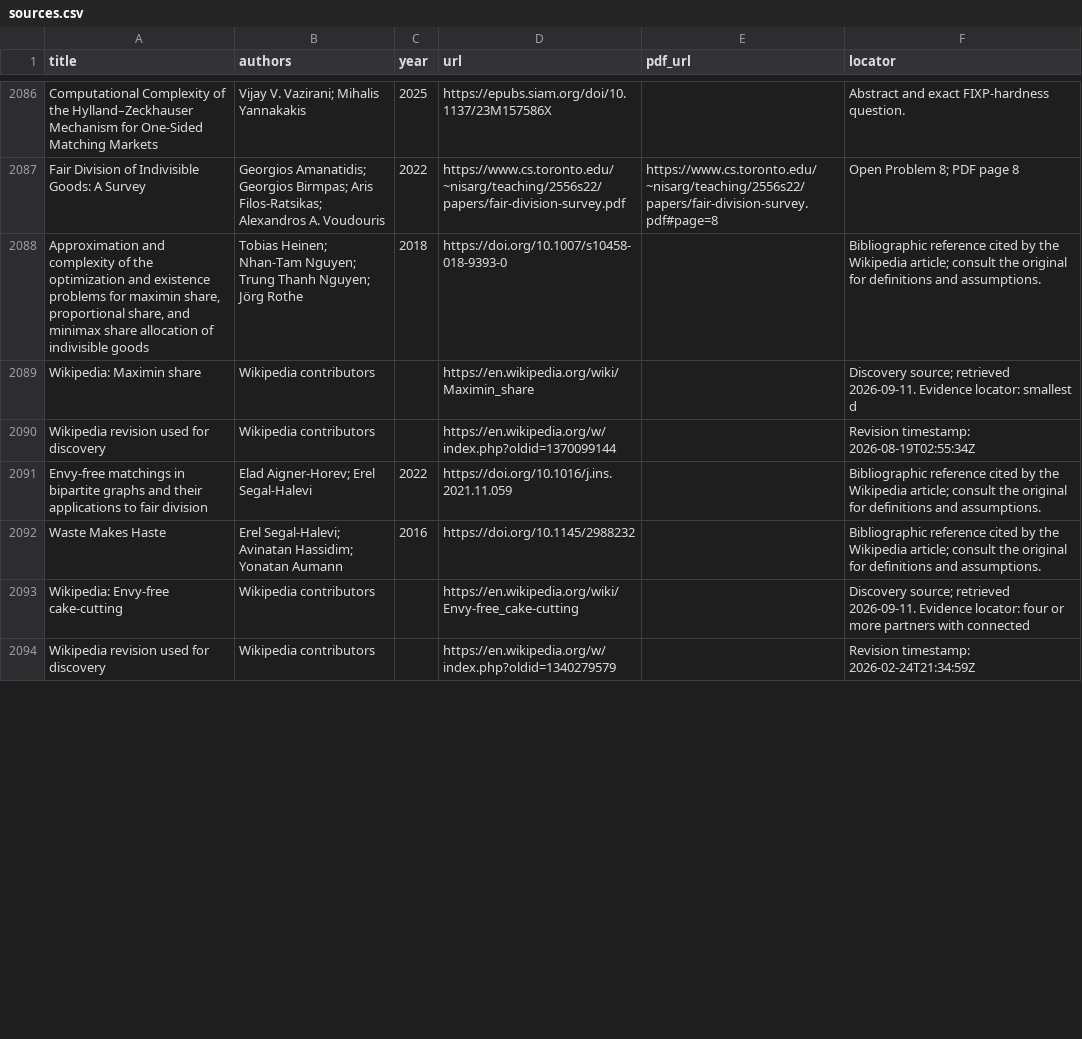
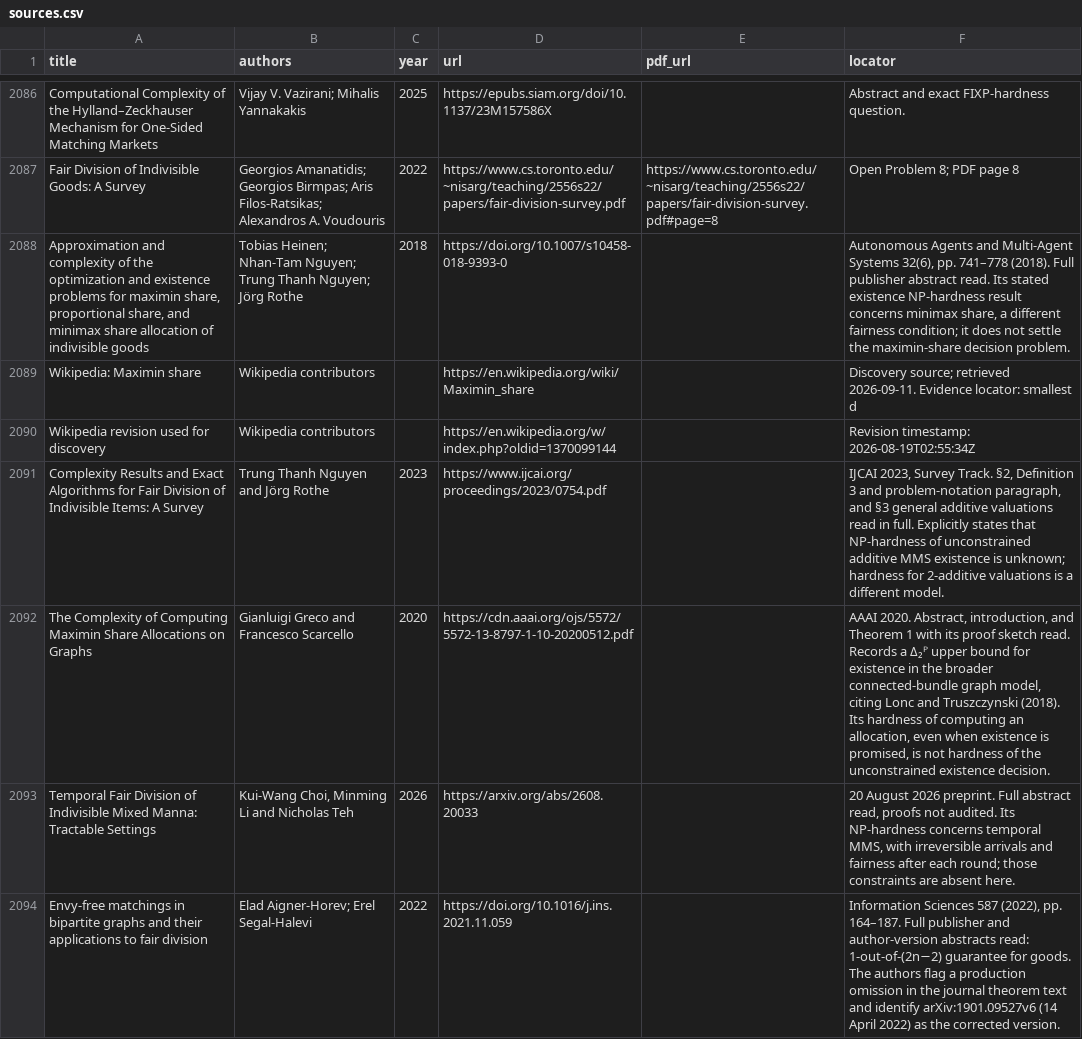
Before and after one commit to vaclavrozhon/atlas, a CSV file: sources.csv, drawn as a sheet; only a part is shown, gaps mark what is left out; the shorter side is filled out with more unchanged rows; the diff covers the shown part only.

Commit message:
Publish atlas 7c76f89c19dde39560ad

```diff
--- a/sources.csv
+++ b/sources.csv
@@ -2087,5 +2087,8 @@ Computational Complexity of the Hylland–Zeckhauser Mechanism for One-Sided Mat
 Fair Division of Indivisible Goods: A Survey,Georgios Amanatidis; Georgios Birmpas; Aris Filos-Ratsikas; Alexandros A. Voudouris,2022,https://www.cs.toronto.edu/~nisarg/teaching/2556s22/papers/fair-division-survey.pdf,https://www.cs.toronto.edu/~nisarg/teaching/2556s22/papers/fair-division-survey.pdf#page=8,Open Problem 8; PDF page 8
-"Approximation and complexity of the optimization and existence problems for maximin share, proportional share, and minimax share allocation of indivisible goods",Tobias Heinen; Nhan-Tam Nguyen; Trung Thanh Nguyen; Jörg Rothe,2018,https://doi.org/10.1007/s10458-018-9393-0,,Bibliographic reference cited by the Wikipedia article; consult the original for definitions and assumptions.
+"Approximation and complexity of the optimization and existence problems for maximin share, proportional share, and minimax share allocation of indivisible goods",Tobias Heinen; Nhan-Tam Nguyen; Trung Thanh Nguyen; Jörg Rothe,2018,https://doi.org/10.1007/s10458-018-9393-0,,"Autonomous Agents and Multi-Agent Systems 32(6), pp. 741–778 (2018). Full publisher abstract read. Its stated existence NP-hardness result concerns minimax share, a different fairness condition; it does not settle the maximin-share decision problem."
 Wikipedia: Maximin share,Wikipedia contributors,,https://en.wikipedia.org/wiki/Maximin_share,,Discovery source; retrieved 2026-09-11. Evidence locator: smallest d
 Wikipedia revision used for discovery,Wikipedia contributors,,https://en.wikipedia.org/w/index.php?oldid=1370099144,,Revision timestamp: 2026-08-19T02:55:34Z
-Envy-free matchings in bipartite graphs and their applications to fair division,Elad Aigner-Horev; Erel Segal-Halevi,2022,https://doi.org/10.1016/j.ins.2021.11.059,,Bibliographic reference cited by the Wikipedia article; consult the original for definitions and assumptions.
+Complexity Results and Exact Algorithms for Fair Division of Indivisible Items: A Survey,Trung Thanh Nguyen and Jörg Rothe,2023,https://www.ijcai.org/proceedings/2023/0754.pdf,,"IJCAI 2023, Survey Track. §2, Definition 3 and problem-notation paragraph, and §3 general additive valuations read in full. Explicitly states that NP-hardness of unconstrained additive MMS existence is unknown; hardness for 2-additive valuations is a different model."
+The Complexity of Computing Maximin Share Allocations on Graphs,Gianluigi Greco and Francesco Scarcello,2020,https://cdn.aaai.org/ojs/5572/5572-13-8797-1-10-20200512.pdf,,"AAAI 2020. Abstract, introduction, and Theorem 1 with its proof sketch read. Records a Δ₂ᴾ upper bound for existence in the broader connected-bundle graph model, citing Lonc and Truszczynski (2018). Its hardness of computing an allocation, even when existence is promised, is not hardness of the unconstrained existence decision."
+Temporal Fair Division of Indivisible Mixed Manna: Tractable Settings,"Kui-Wang Choi, Minming Li and Nicholas Teh",2026,https://arxiv.org/abs/2608.20033,,"20 August 2026 preprint. Full abstract read, proofs not audited. Its NP-hardness concerns temporal MMS, with irreversible arrivals and fairness after each round; those constraints are absent here."
+Envy-free matchings in bipartite graphs and their applications to fair division,Elad Aigner-Horev; Erel Segal-Halevi,2022,https://doi.org/10.1016/j.ins.2021.11.059,,"Information Sciences 587 (2022), pp. 164–187. Full publisher and author-version abstracts read: 1-out-of-(2n−2) guarantee for goods. The authors flag a production omission in the journal theorem text and identify arXiv:1901.09527v6 (14 April 2022) as the corrected version."
```
Also changed, not shown: 2 added rows and 3 edited cells elsewhere in this file, areas.csv, 10 other files.
